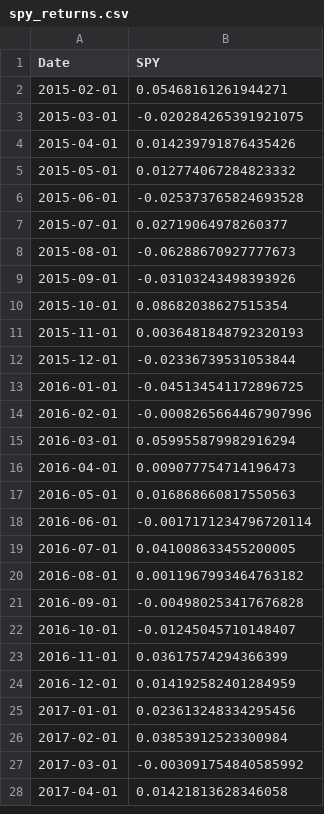
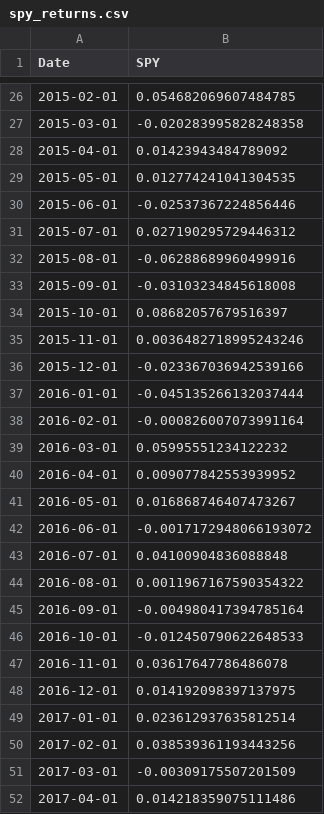
Before and after one commit to gy623/Cross-Sectional-Factor-Model-of-Asset-Returns, a CSV file: data/spy_returns.csv, drawn as a sheet; only a part is shown, gaps mark what is left out; the diff covers the shown part only.

```diff
--- a/data/spy_returns.csv
+++ b/data/spy_returns.csv
@@ -2,27 +26,27 @@ Date,SPY
-2015-02-01,0.05468161261944271
-2015-03-01,-0.020284265391921075
-2015-04-01,0.014239791876435426
-2015-05-01,0.012774067284823332
-2015-06-01,-0.025373765824693528
-2015-07-01,0.02719064978260377
-2015-08-01,-0.06288670927777673
-2015-09-01,-0.03103243498393926
-2015-10-01,0.08682038627515354
-2015-11-01,0.0036481848792320193
-2015-12-01,-0.02336739531053844
-2016-01-01,-0.045134541172896725
-2016-02-01,-0.0008265664467907996
-2016-03-01,0.059955879982916294
-2016-04-01,0.009077754714196473
-2016-05-01,0.016868660817550563
-2016-06-01,-0.0017171234796720114
-2016-07-01,0.041008633455200005
-2016-08-01,0.0011967993464763182
-2016-09-01,-0.004980253417676828
-2016-10-01,-0.01245045710148407
-2016-11-01,0.03617574294366399
-2016-12-01,0.014192582401284959
-2017-01-01,0.023613248334295456
-2017-02-01,0.03853912523300984
-2017-03-01,-0.003091754840585992
-2017-04-01,0.01421813628346058
+2015-02-01,0.054682069607484785
+2015-03-01,-0.020283995828248358
+2015-04-01,0.01423943484789092
+2015-05-01,0.012774241041304535
+2015-06-01,-0.02537367224856446
+2015-07-01,0.027190295729446312
+2015-08-01,-0.06288689960499916
+2015-09-01,-0.03103234845618008
+2015-10-01,0.08682057679516397
+2015-11-01,0.0036482718995243246
+2015-12-01,-0.023367036942539166
+2016-01-01,-0.045135266132037444
+2016-02-01,-0.000826007073991164
+2016-03-01,0.05995551234122232
+2016-04-01,0.009077842553939952
+2016-05-01,0.016868746407473267
+2016-06-01,-0.0017172948066193072
+2016-07-01,0.04100904836088848
+2016-08-01,0.0011967167590354322
+2016-09-01,-0.004980417394785164
+2016-10-01,-0.012450790622648533
+2016-11-01,0.03617647786486078
+2016-12-01,0.014192098397137975
+2017-01-01,0.023612937635812514
+2017-02-01,0.038539361193443256
+2017-03-01,-0.00309175507201509
+2017-04-01,0.014218359075111486
```
Also changed, not shown: 24 added rows and 88 edited cells elsewhere in this file, 18 other files.
